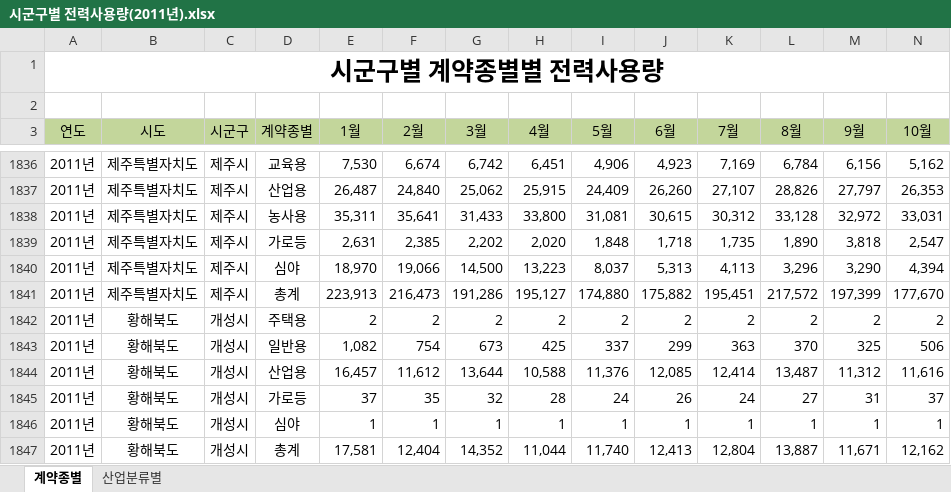
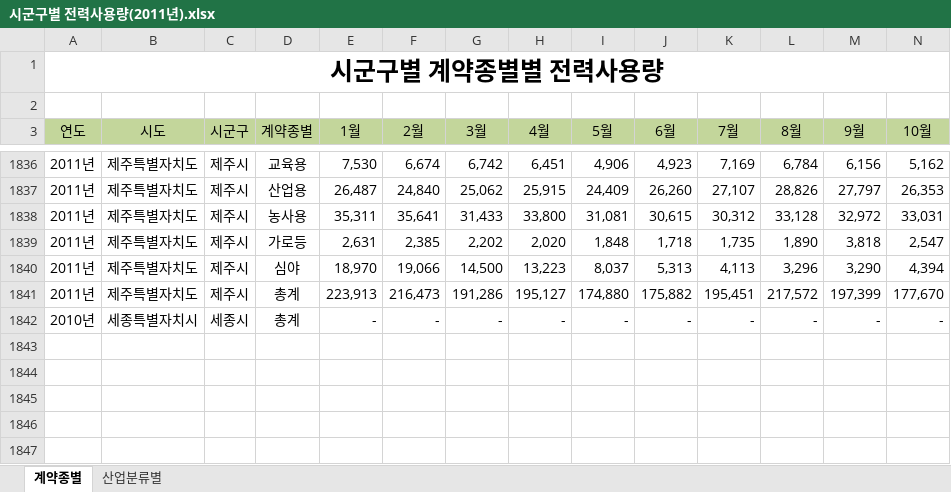
Before and after one commit to ThatHomr/project_2, an Excel workbook: project_2_file/z_ssh/data/전력 데이터/시군구별 전력사용량(2011년).xlsx, sheet 계약종별, drawn as a sheet; only a part is shown, gaps mark what is left out; values as stored, in another font and other column widths than the file's, no borders; removed rows and columns are numbered as before the commit, all else as after; rows hold the shown columns only; the diff names each change by its address in the sheet, - before the commit and + after, or states it on an @@ line.

```diff
--- a/project_2_file/z_ssh/data/전력 데이터/시군구별 전력사용량(2011년).xlsx (sheet 계약종별)
+++ b/project_2_file/z_ssh/data/전력 데이터/시군구별 전력사용량(2011년).xlsx (sheet 계약종별)
-row 1842: 2011년 | 황해북도 | 개성시 | 주택용 | 2 | 2 | 2 | 2 | 2 | 2 | 2 | 2 | 2 | 2
-row 1843: 2011년 | 황해북도 | 개성시 | 일반용 | 1,082 | 754 | 673 | 425 | 337 | 299 | 363 | 370 | 325 | 506
-row 1844: 2011년 | 황해북도 | 개성시 | 산업용 | 16,457 | 11,612 | 13,644 | 10,588 | 11,376 | 12,085 | 12,414 | 13,487 | 11,312 | 11,616
-row 1845: 2011년 | 황해북도 | 개성시 | 가로등 | 37 | 35 | 32 | 28 | 24 | 26 | 24 | 27 | 31 | 37
-row 1846: 2011년 | 황해북도 | 개성시 | 심야 | 1 | 1 | 1 | 1 | 1 | 1 | 1 | 1 | 1 | 1
-row 1847: 2011년 | 황해북도 | 개성시 | 총계 | 17,581 | 12,404 | 14,352 | 11,044 | 11,740 | 12,413 | 12,804 | 13,887 | 11,671 | 12,162
+row 1842: 2010년 | 세종특별자치시 | 세종시 | 총계 | - | - | - | - | - | - | - | - | - | -
```
Also changed, not shown: project_2_file/z_ssh/data/전력 데이터/시군구별 전력사용량(2010년).xlsx, project_2_file/z_ssh/data/전력 데이터/시군구별 전력사용량(2012년).xlsx, 26 other files.
